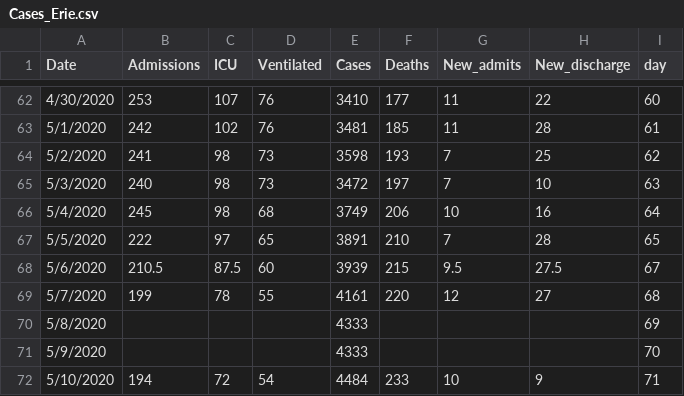
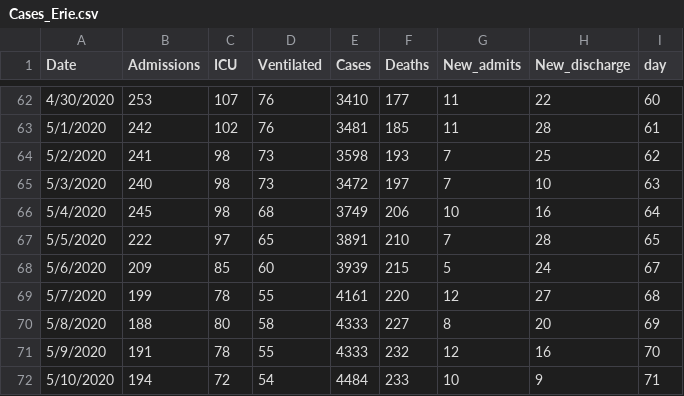
Before and after one commit to gabai/stream_KH, a CSV file: Cases_Erie.csv, drawn as a sheet; only a part is shown, gaps mark what is left out.

Commit message:
Update Cases_Erie.csv

```diff
--- a/Cases_Erie.csv
+++ b/Cases_Erie.csv
@@ -67,6 +67,6 @@ Date,Admissions,ICU,Ventilated,Cases,Deaths,New_admits,New_discharge,day
 5/5/2020,222,97,65,3891,210,7,28,65
-5/6/2020,210.5,87.5,60,3939,215,9.5,27.5,67
+5/6/2020,209,85,60,3939,215,5,24,67
 5/7/2020,199,78,55,4161,220,12,27,68
-5/8/2020,,,,4333,,,,69
-5/9/2020,,,,4333,,,,70
+5/8/2020,188,80,58,4333,227,8,20,69
+5/9/2020,191,78,55,4333,232,12,16,70
 5/10/2020,194,72,54,4484,233,10,9,71
```
